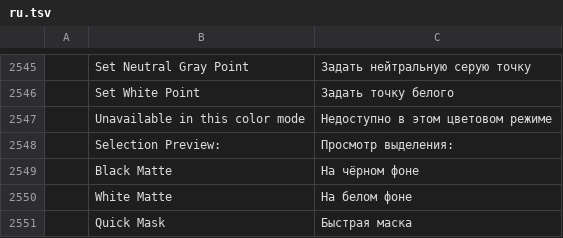
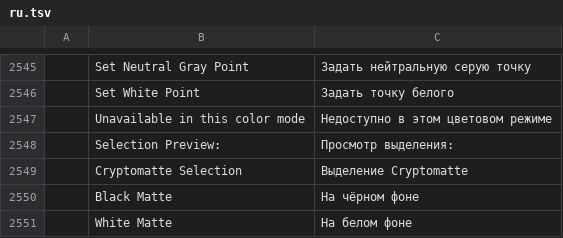
Before and after one commit to Elvis33LE/photocraft, a TSV file: crates/ui-egui/src/i18n/ru.tsv, drawn as a sheet; only a part is shown, gaps mark what is left out; the shorter side is filled out with more unchanged rows; the diff names each change by its address in the sheet, - before the commit and + after, or states it on an @@ line.

Commit message:
select.cryptomatte: click an object, select its coverage
A Cryptomatte picker on the merged #2180 codec: select.cryptomatte
takes the ID at a pixel of the active document's source EXR (the
Cryptomatte layer by name or the first), builds the selection from
every pixel that ID covers - partial coverage gives a partial mask, so
an edge lands between both objects - and returns the manifest's object
name. Mode replace/add/subtract/intersect combines like the marquee
tools; tolerance groups near-identical IDs. The document must come
from a saved .exr; everything else says so.

Tests: two objects with disjoint coverage - exact pixels and name for
a full-coverage click, 0.5 mask at a half-covered pixel, add/subtract
arithmetic, layer-by-name, and a hostile-param sweep (missing,
non-numeric and out-of-bounds coordinates, unknown layer and mode).
panic_hunt green.

```diff
--- a/crates/ui-egui/src/i18n/ru.tsv
+++ b/crates/ui-egui/src/i18n/ru.tsv
+row 2549:  | Cryptomatte Selection | Выделение Cryptomatte
```
Also changed, not shown: crates/ui-egui/src/i18n/el.tsv, crates/ui-egui/src/i18n/es.tsv, 14 other files.
